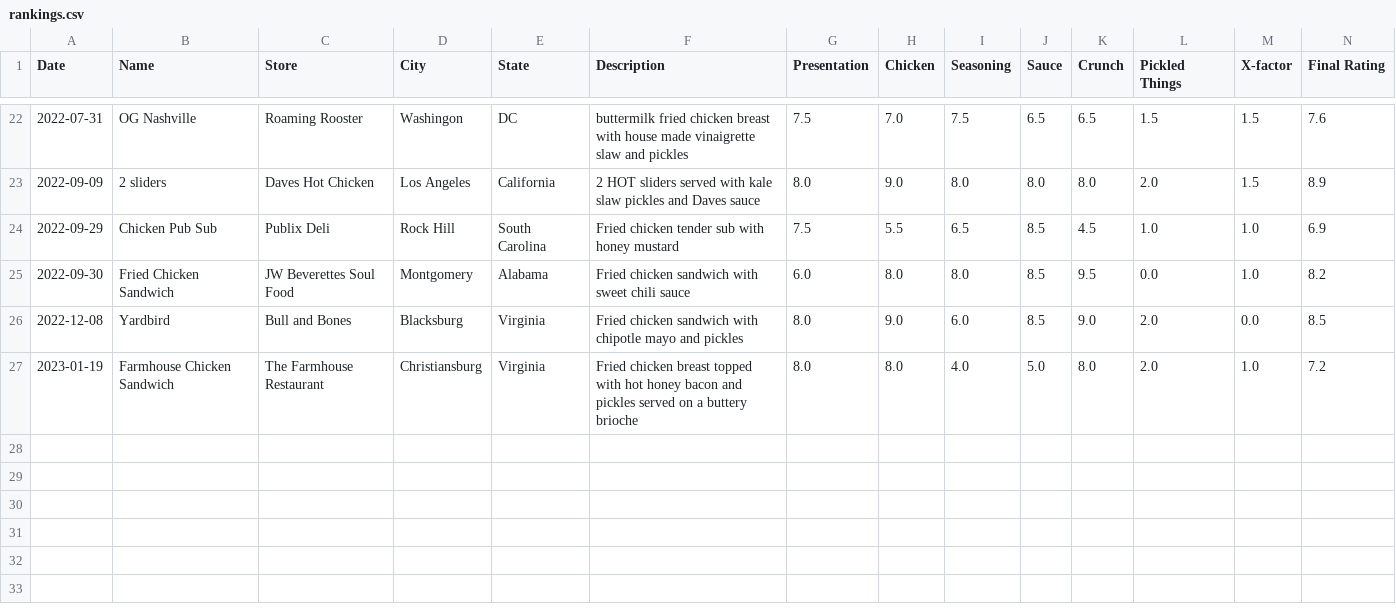
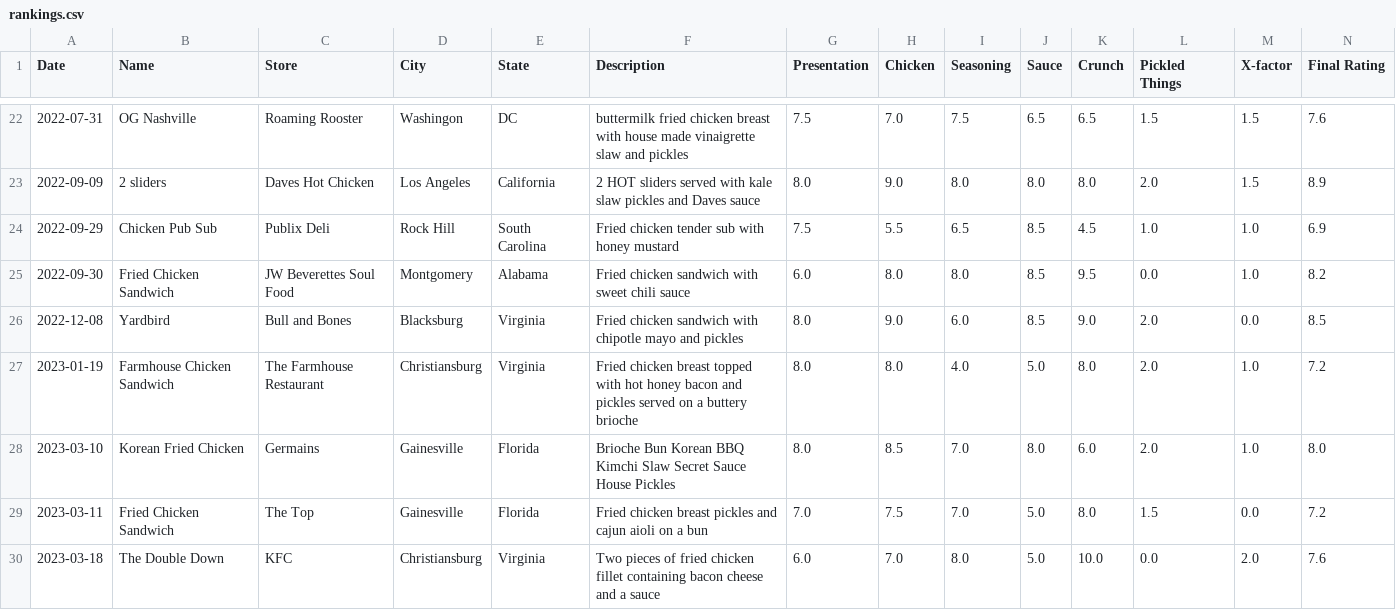
Before and after one commit to chicken-sando/chicken-sando, a CSV file: rankings.csv, drawn as a sheet; only a part is shown, gaps mark what is left out; the diff names each change by its address in the sheet, - before the commit and + after, or states it on an @@ line.

Commit message:
Add March Chicken Sandwiches

```diff
--- a/rankings.csv
+++ b/rankings.csv
+row 28: 2023-03-10 | Korean Fried Chicken | Germains | Gainesville | Florida | Brioche Bun Korean BBQ Kimchi Slaw Secret Sauce House Pickles | 8.0 | 8.5 | 7.0 | 8.0 | 6.0 | 2.0 | 1.0 | 8.0
+row 29: 2023-03-11 | Fried Chicken Sandwich | The Top | Gainesville | Florida | Fried chicken breast pickles and cajun aioli on a bun | 7.0 | 7.5 | 7.0 | 5.0 | 8.0 | 1.5 | 0.0 | 7.2
+row 30: 2023-03-18 | The Double Down | KFC | Christiansburg | Virginia | Two pieces of fried chicken fillet containing bacon cheese and a sauce | 6.0 | 7.0 | 8.0 | 5.0 | 10.0 | 0.0 | 2.0 | 7.6
```
